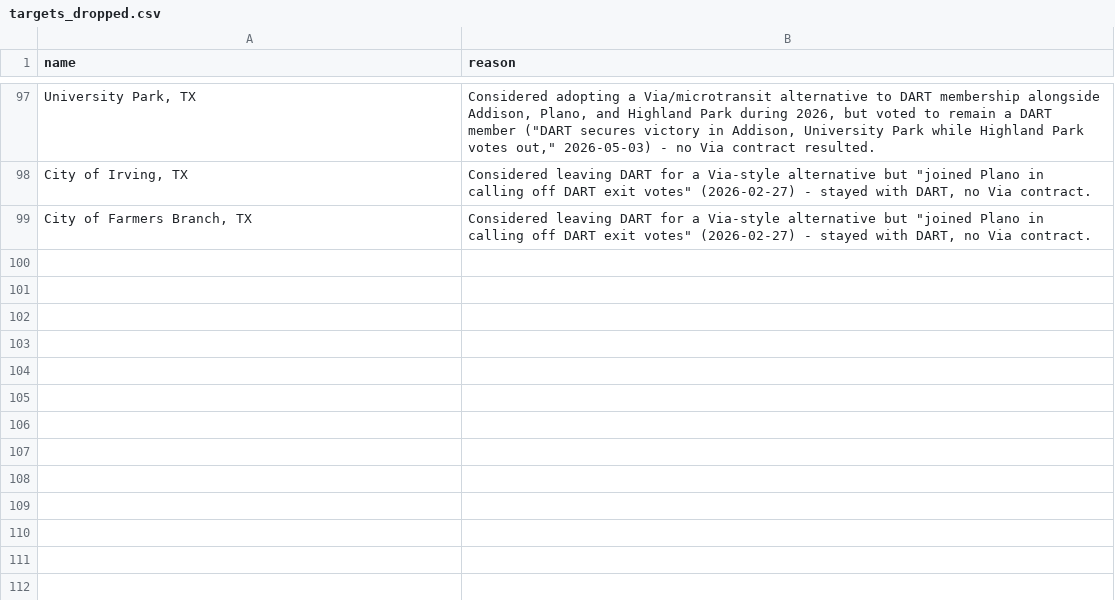
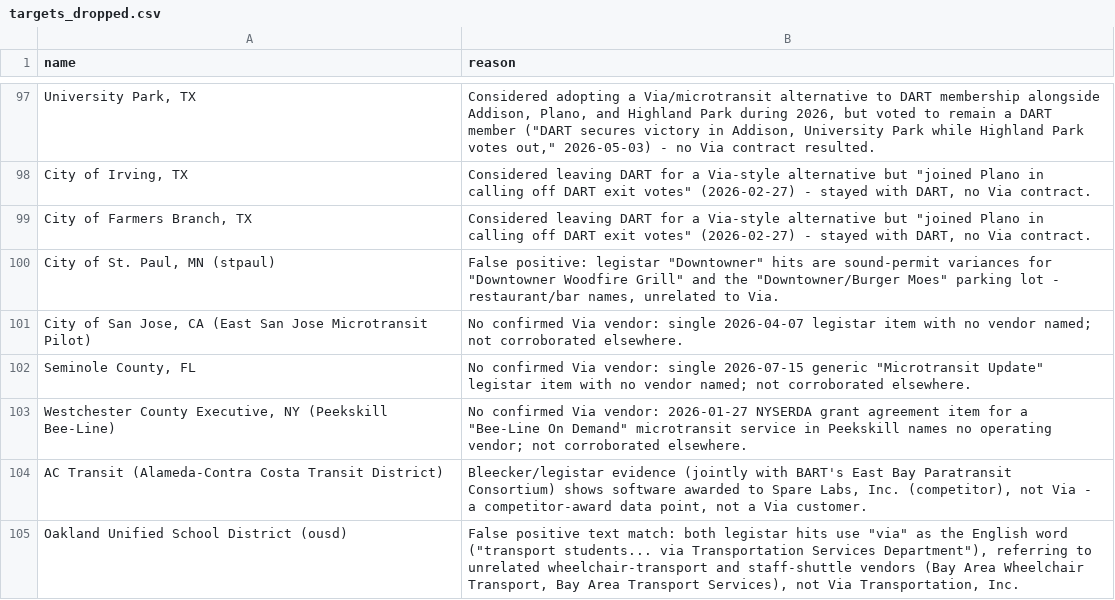
Before and after one commit to potpotman123/via-research, a CSV file: text/enum/targets_dropped.csv, drawn as a sheet; only a part is shown, gaps mark what is left out; the diff names each change by its address in the sheet, - before the commit and + after, or states it on an @@ line.

```diff
--- a/text/enum/targets_dropped.csv
+++ b/text/enum/targets_dropped.csv
+row 100: City of St. Paul, MN (stpaul) | False positive: legistar "Downtowner" hits are sound-permit variances for "Downtowner Woodfire Grill" and the "Downtowner/Burger Moes" parking lot - restaurant/bar names, unrelated to Via.
+row 101: City of San Jose, CA (East San Jose Microtransit Pilot) | No confirmed Via vendor: single 2026-04-07 legistar item with no vendor named; not corroborated elsewhere.
+row 102: Seminole County, FL | No confirmed Via vendor: single 2026-07-15 generic "Microtransit Update" legistar item with no vendor named; not corroborated elsewhere.
+row 103: Westchester County Executive, NY (Peekskill Bee-Line) | No confirmed Via vendor: 2026-01-27 NYSERDA grant agreement item for a "Bee-Line On Demand" microtransit service in Peekskill names no operating vendor; not corroborated elsewhere.
+row 104: AC Transit (Alameda-Contra Costa Transit District) | Bleecker/legistar evidence (jointly with BART's East Bay Paratransit Consortium) shows software awarded to Spare Labs, Inc. (competitor), not Via - a competitor-award data point, not a Via customer.
+row 105: Oakland Unified School District (ousd) | False positive text match: both legistar hits use "via" as the English word ("transport students... via Transportation Services Department"), referring to unrelated wheelchair-transport and staff-shuttle vendors (Bay Area Wheelchair Transport, Bay Area Transport Services), not Via Transportation, Inc.
```
Also changed, not shown: shards/batches/STATUS.csv, shards/tier2_sonnet_04_05.csv, 29 other files.
